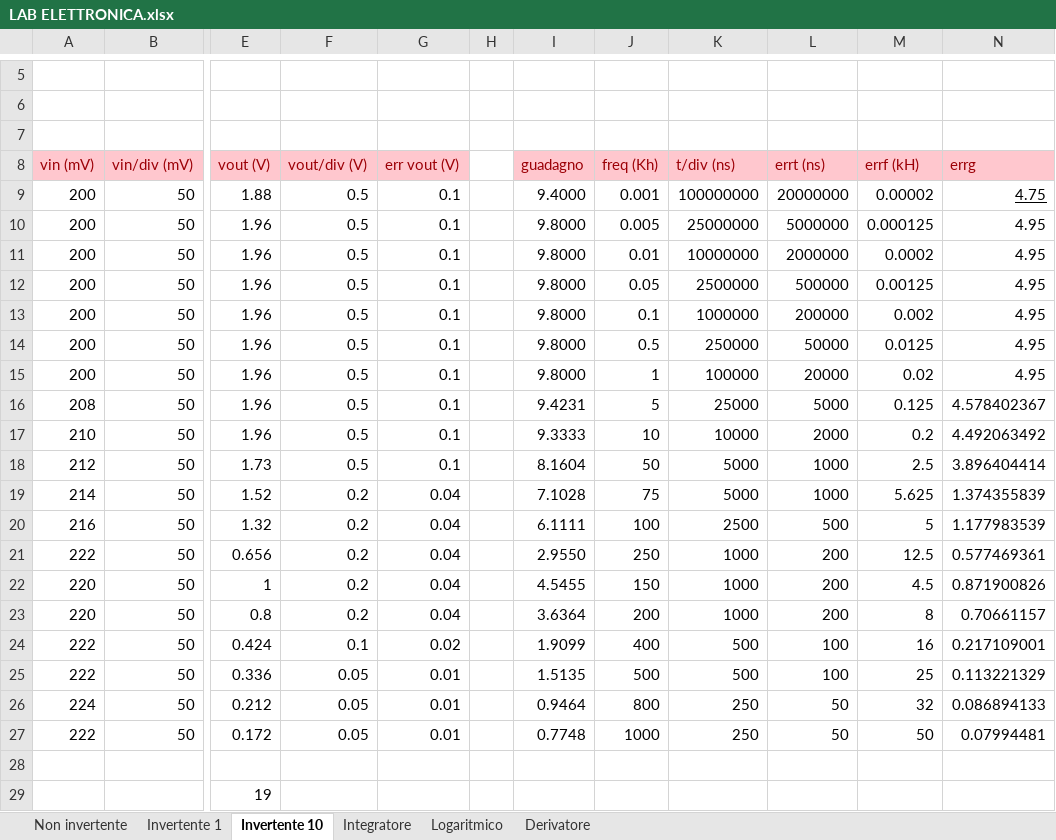
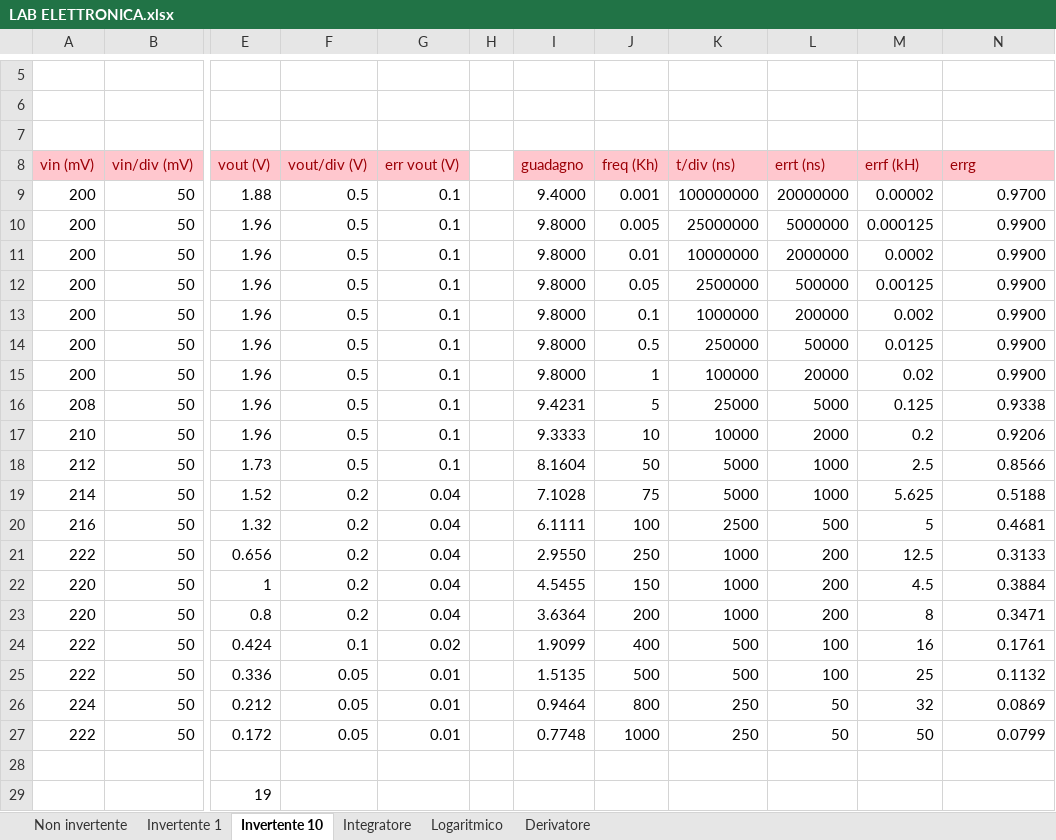
Before and after one commit to Jarnoesse/laboratorio-di-elettronica, an Excel workbook: LAB ELETTRONICA.xlsx, sheet Invertente 10, drawn as a sheet; only a part is shown, gaps mark what is left out; values as stored, in another font and other column widths than the file's, no borders; charts and pictures not drawn; the diff names each change by its address in the sheet, - before the commit and + after, or states it on an @@ line.

```diff
--- a/LAB ELETTRONICA.xlsx (sheet Invertente 10)
+++ b/LAB ELETTRONICA.xlsx (sheet Invertente 10)
-N9 (errg): 4.75
+N9 (errg): 0.9700
-N9 underline: on
+N9 underline: off
-N10:N15 (errg): 4.95
+N10:N15 (errg): 0.9900
-N16 (errg): 4.578402367
+N16 (errg): 0.9338
-N17 (errg): 4.492063492
+N17 (errg): 0.9206
-N18 (errg): 3.896404414
+N18 (errg): 0.8566
-N19 (errg): 1.374355839
+N19 (errg): 0.5188
-N20 (errg): 1.177983539
+N20 (errg): 0.4681
-N21 (errg): 0.577469361
+N21 (errg): 0.3133
-N22 (errg): 0.871900826
+N22 (errg): 0.3884
-N23 (errg): 0.70661157
+N23 (errg): 0.3471
-N24 (errg): 0.217109001
+N24 (errg): 0.1761
-N25 (errg): 0.113221329
+N25 (errg): 0.1132
-N26 (errg): 0.086894133
+N26 (errg): 0.0869
-N27 (errg): 0.07994481
+N27 (errg): 0.0799
```
Also changed, not shown: sheet Integratore, sheet Invertente 1, charts or pictures.
